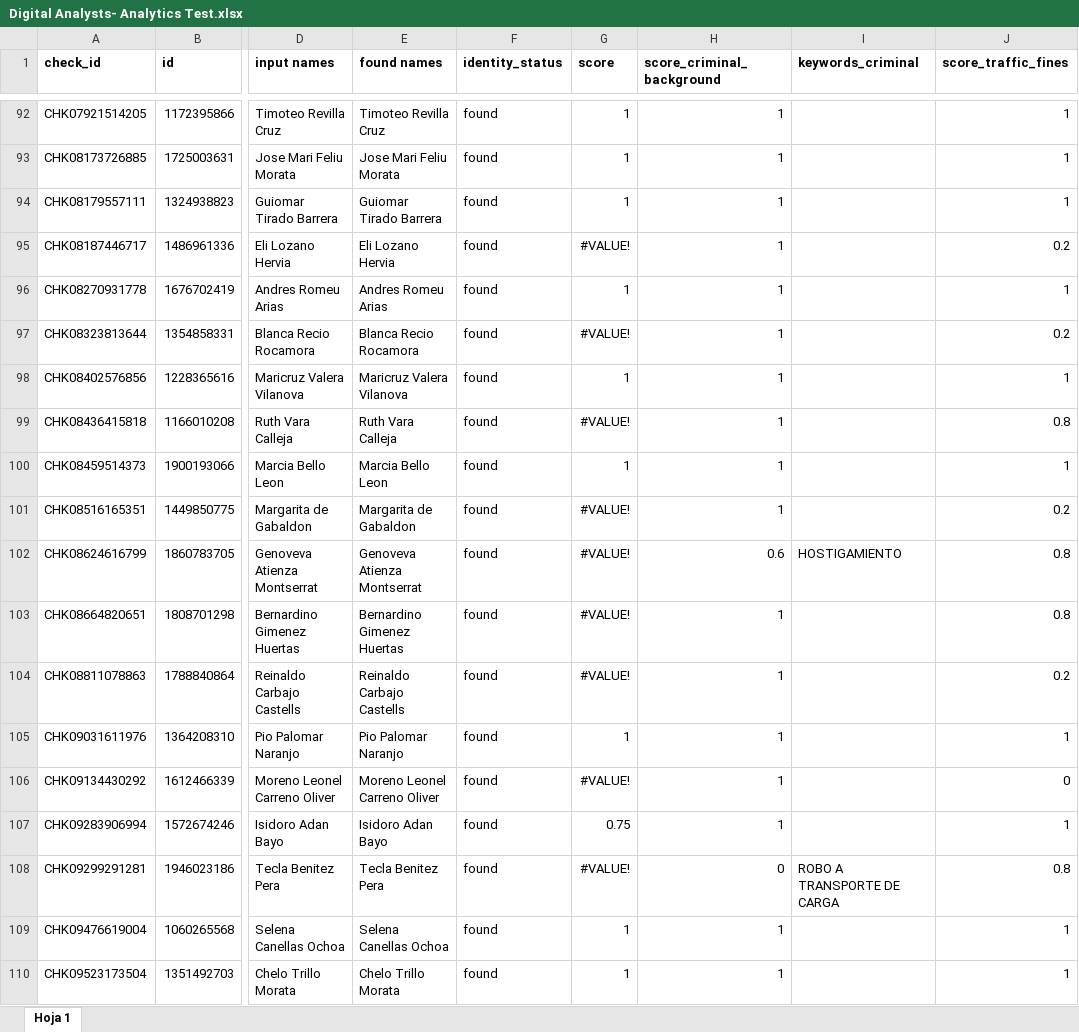
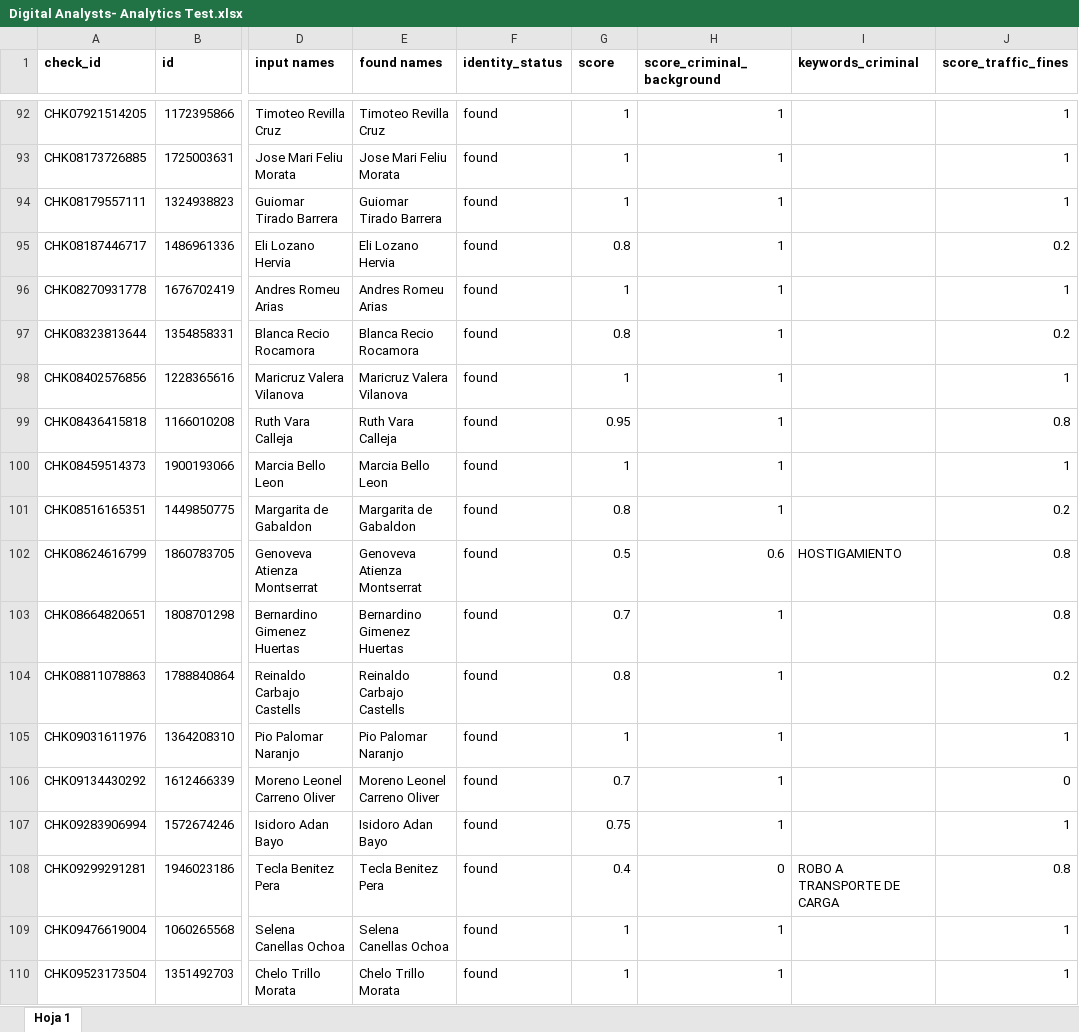
Before and after one commit to Camilo-AMG/Prueba-Tecnica-Digital-Analyst-Challenge, an Excel workbook: Digital Analysts- Analytics Test.xlsx, sheet Hoja 1, drawn as a sheet; only a part is shown, gaps mark what is left out; values as stored, in another font and other column widths than the file's, no borders; the diff covers the shown part only; the diff names each change by its address in the sheet, - before the commit and + after, or states it on an @@ line.

Commit message:
Add files via upload

```diff
--- a/Digital Analysts- Analytics Test.xlsx (sheet Hoja 1)
+++ b/Digital Analysts- Analytics Test.xlsx (sheet Hoja 1)
-G95 (score): #VALUE!
+G95 (score): 0.8
-G97 (score): #VALUE!
+G97 (score): 0.8
-G99 (score): #VALUE!
+G99 (score): 0.95
-G101 (score): #VALUE!
+G101 (score): 0.8
-G102 (score): #VALUE!
+G102 (score): 0.5
-G103 (score): #VALUE!
+G103 (score): 0.7
-G104 (score): #VALUE!
+G104 (score): 0.8
-G106 (score): #VALUE!
+G106 (score): 0.7
-G108 (score): #VALUE!
+G108 (score): 0.4
```
Also changed, not shown: 480 edited cells and cell formats elsewhere in this sheet.
